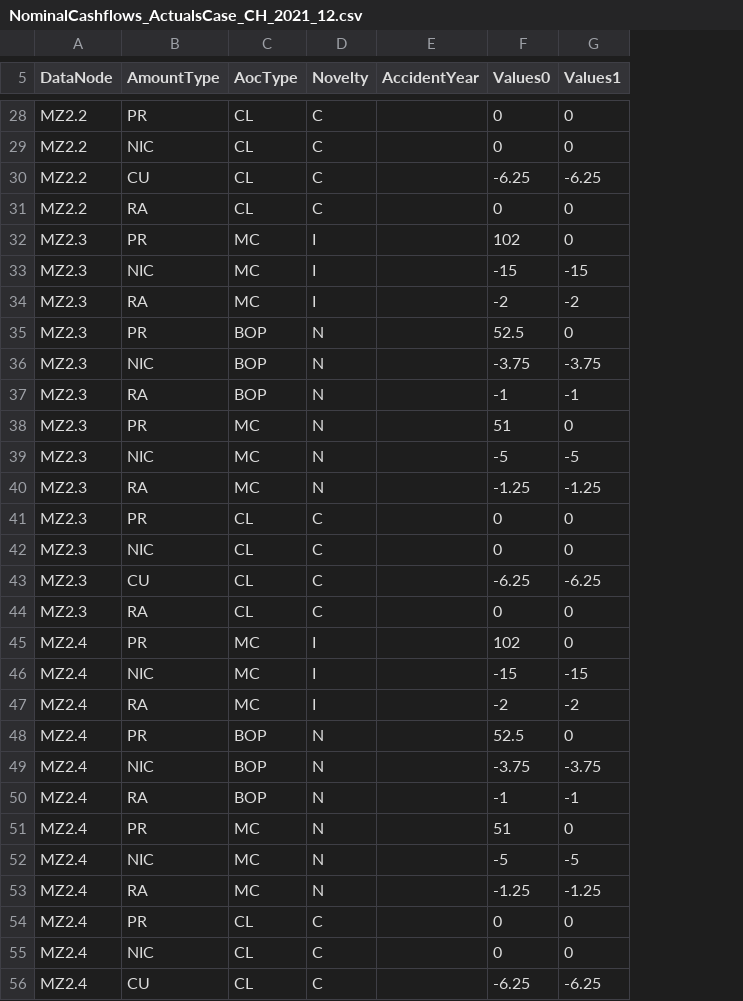
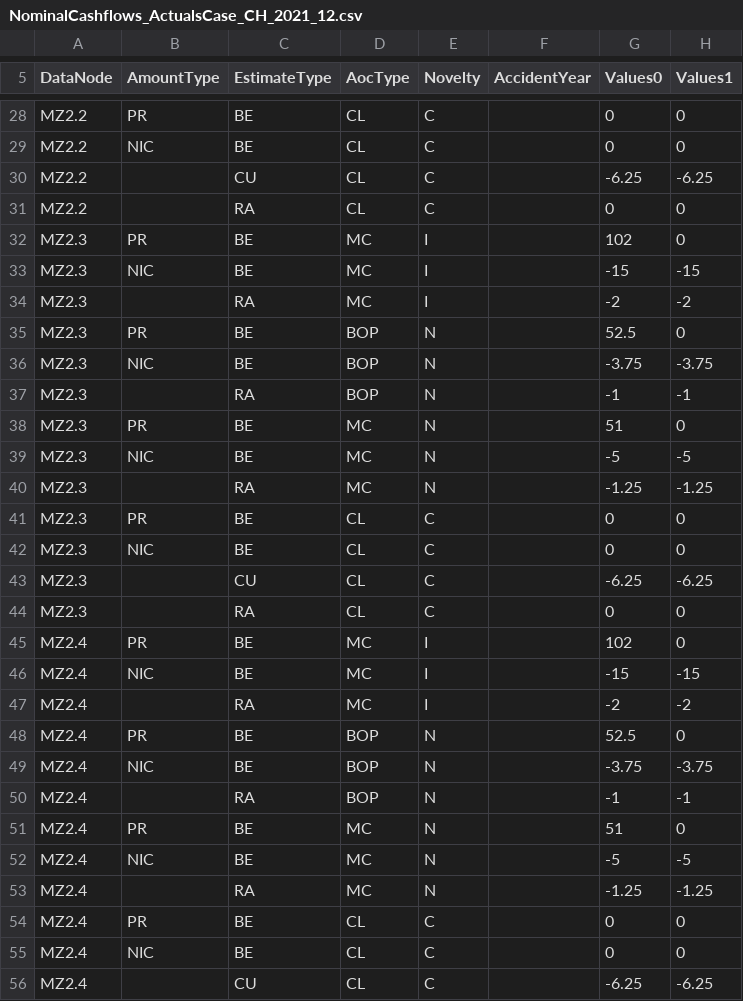
Before and after one commit to Systemorph/IFRS17CalculationEngine, a CSV file: ifrs17-template/PracticalUseCases/ActualsOutsideThePeriod/NominalCashflows_ActualsCase_CH_2021_12.csv, drawn as a sheet; only a part is shown, gaps mark what is left out; the diff covers the shown part only; the diff names each change by its address in the sheet, - before the commit and + after, or states it on an @@ line.

```diff
--- a/ifrs17-template/PracticalUseCases/ActualsOutsideThePeriod/NominalCashflows_ActualsCase_CH_2021_12.csv
+++ b/ifrs17-template/PracticalUseCases/ActualsOutsideThePeriod/NominalCashflows_ActualsCase_CH_2021_12.csv
+column C (EstimateType), rows 28-56: BE | BE | CU | RA | BE | BE | RA | BE | BE | RA | BE | BE | RA | BE | BE | CU | RA | BE | BE | RA | BE | BE | RA | BE | BE | RA | BE | BE | CU
-B30 (AmountType): CU
+B30 (AmountType): (empty)
-B31 (AmountType): RA
+B31 (AmountType): (empty)
-B34 (AmountType): RA
+B34 (AmountType): (empty)
-B37 (AmountType): RA
+B37 (AmountType): (empty)
-B40 (AmountType): RA
+B40 (AmountType): (empty)
-B43 (AmountType): CU
+B43 (AmountType): (empty)
-B44 (AmountType): RA
+B44 (AmountType): (empty)
-B47 (AmountType): RA
+B47 (AmountType): (empty)
-B50 (AmountType): RA
+B50 (AmountType): (empty)
-B53 (AmountType): RA
+B53 (AmountType): (empty)
-B56 (AmountType): CU
+B56 (AmountType): (empty)
```
Also changed, not shown: 11 edited cells elsewhere in this file, ifrs17-template/PracticalUseCases/ActualsOutsideThePeriod/NominalCashflows_ActualsCase_CH_2021_6.csv, 1 other file.
